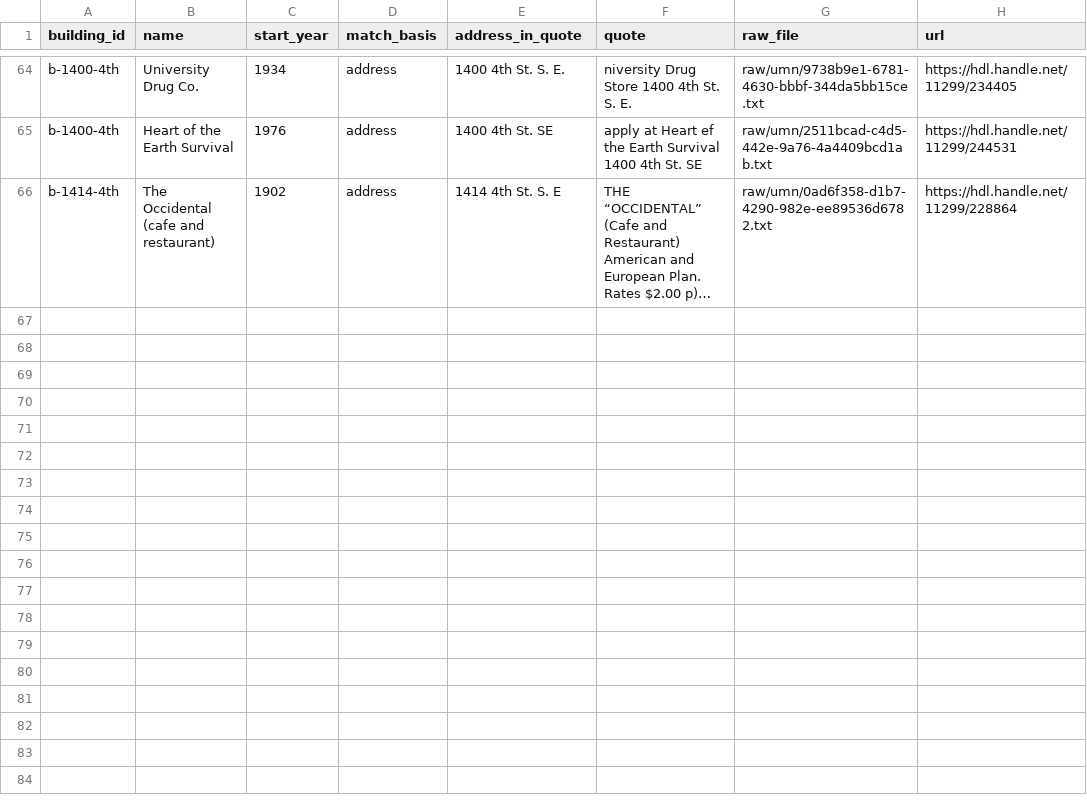
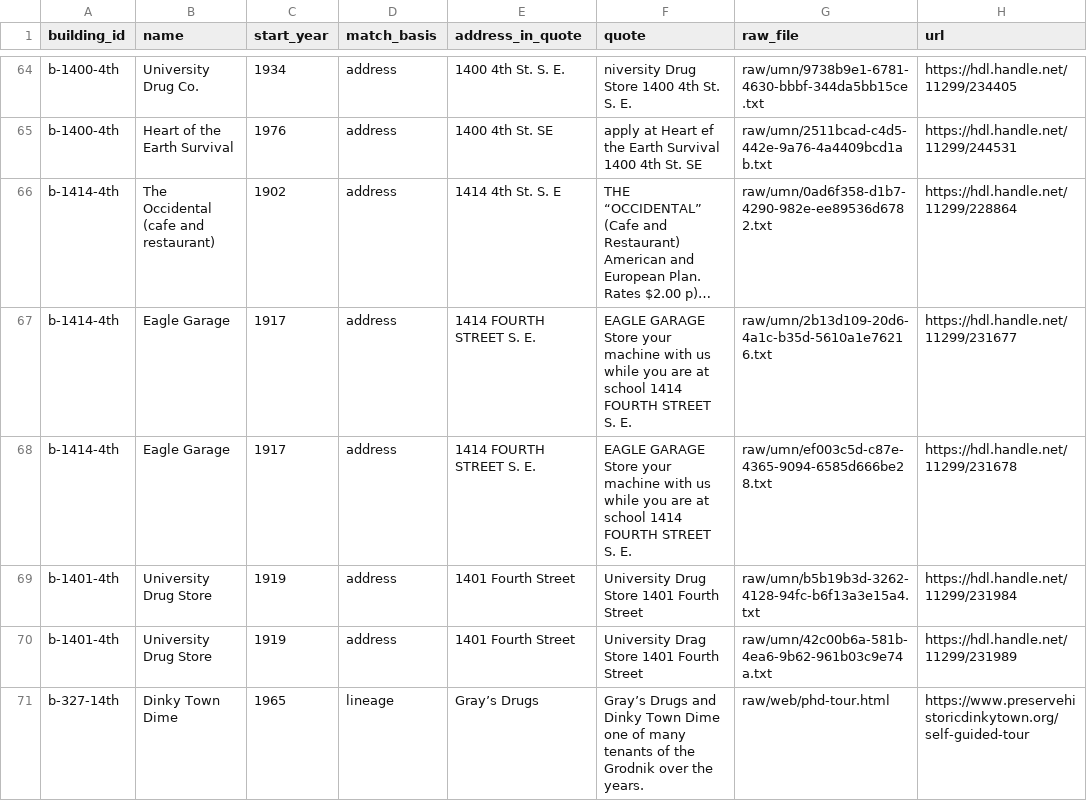
Before and after one commit to jsherman999/dinkytown-, a CSV file: data/evidence.csv, drawn as a sheet; only a part is shown, gaps mark what is left out; long unchanged cells end in …; the diff names each change by its address in the sheet, - before the commit and + after, or states it on an @@ line.

```diff
--- a/data/evidence.csv
+++ b/data/evidence.csv
+row 67: b-1414-4th | Eagle Garage | 1917 | address | 1414 FOURTH STREET S. E. | EAGLE GARAGE Store your machine with us while you are at school 1414 FOURTH STREET S. E. | raw/umn/2b13d109-20d6-4a1c-b35d-5610a1e76216.txt | https://hdl.handle.net/11299/231677
+row 68: b-1414-4th | Eagle Garage | 1917 | address | 1414 FOURTH STREET S. E. | EAGLE GARAGE Store your machine with us while you are at school 1414 FOURTH STREET S. E. | raw/umn/ef003c5d-c87e-4365-9094-6585d666be28.txt | https://hdl.handle.net/11299/231678
+row 69: b-1401-4th | University Drug Store | 1919 | address | 1401 Fourth Street | University Drug Store 1401 Fourth Street | raw/umn/b5b19b3d-3262-4128-94fc-b6f13a3e15a4.txt | https://hdl.handle.net/11299/231984
+row 70: b-1401-4th | University Drug Store | 1919 | address | 1401 Fourth Street | University Drag Store 1401 Fourth Street | raw/umn/42c00b6a-581b-4ea6-9b62-961b03c9e74a.txt | https://hdl.handle.net/11299/231989
+row 71: b-327-14th | Dinky Town Dime | 1965 | lineage | Gray’s Drugs | Gray’s Drugs and Dinky Town Dime one of many tenants of the Grodnik over the years. | raw/web/phd-tour.html | https://www.preservehistoricdinkytown.org/self-guided-tour
```
Also changed, not shown: data/sources.csv, data/tenants.csv.
